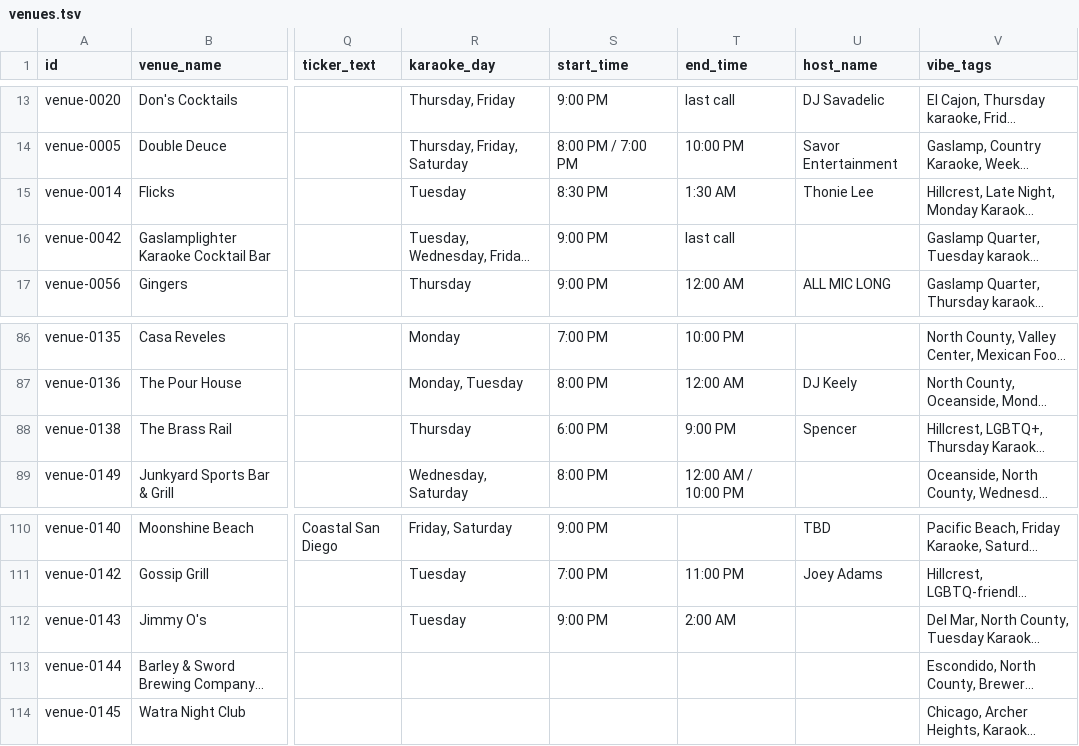
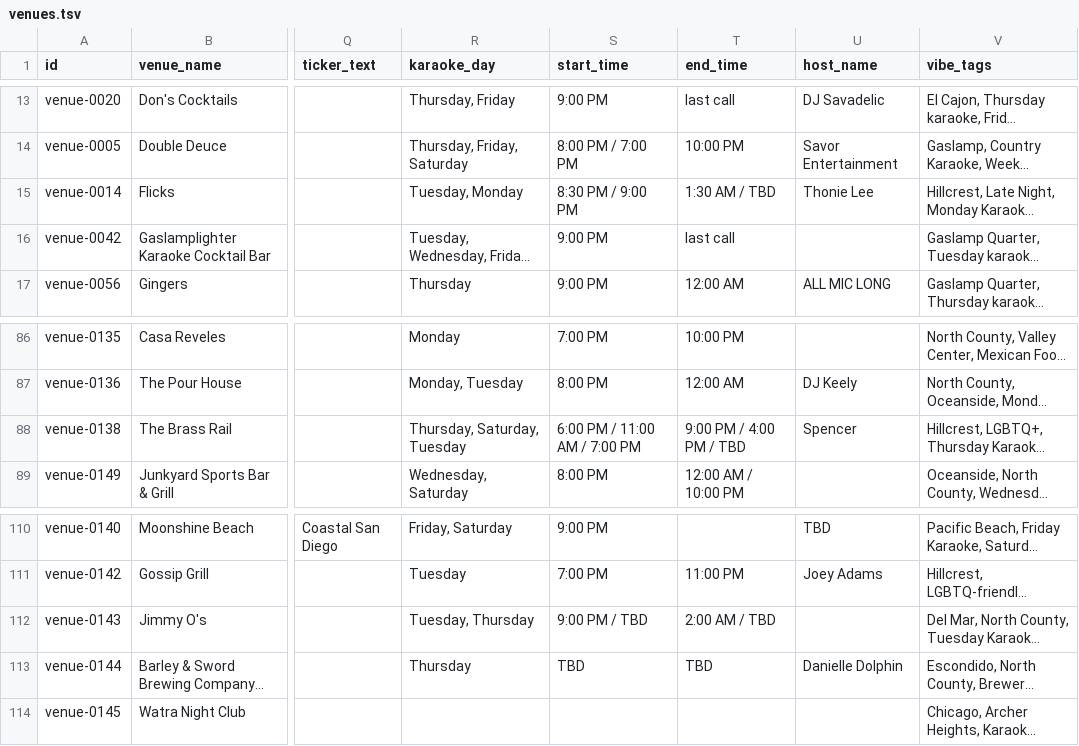
Before and after one commit to whiteinkcreates/singhub, a TSV file: public/data/venues.tsv, drawn as a sheet; only a part is shown, gaps mark what is left out; long unchanged cells end in …; the diff names each change by its address in the sheet, - before the commit and + after, or states it on an @@ line.

```diff
--- a/public/data/venues.tsv
+++ b/public/data/venues.tsv
-R15 (karaoke_day): Tuesday
+R15 (karaoke_day): Tuesday, Monday
-S15 (start_time): 8:30 PM
+S15 (start_time): 8:30 PM / 9:00 PM
-T15 (end_time): 1:30 AM
+T15 (end_time): 1:30 AM / TBD
-R88 (karaoke_day): Thursday
+R88 (karaoke_day): Thursday, Saturday, Tuesday
-S88 (start_time): 6:00 PM
+S88 (start_time): 6:00 PM / 11:00 AM / 7:00 PM
-T88 (end_time): 9:00 PM
+T88 (end_time): 9:00 PM / 4:00 PM / TBD
-R112 (karaoke_day): Tuesday
+R112 (karaoke_day): Tuesday, Thursday
-S112 (start_time): 9:00 PM
+S112 (start_time): 9:00 PM / TBD
-T112 (end_time): 2:00 AM
+T112 (end_time): 2:00 AM / TBD
-R113 (karaoke_day): (empty)
+R113 (karaoke_day): Thursday
-S113 (start_time): (empty)
+S113 (start_time): TBD
-T113 (end_time): (empty)
+T113 (end_time): TBD
-U113 (host_name): (empty)
+U113 (host_name): Danielle Dolphin
```
Also changed, not shown: public/data/events_by_night.tsv, 10 other files.
